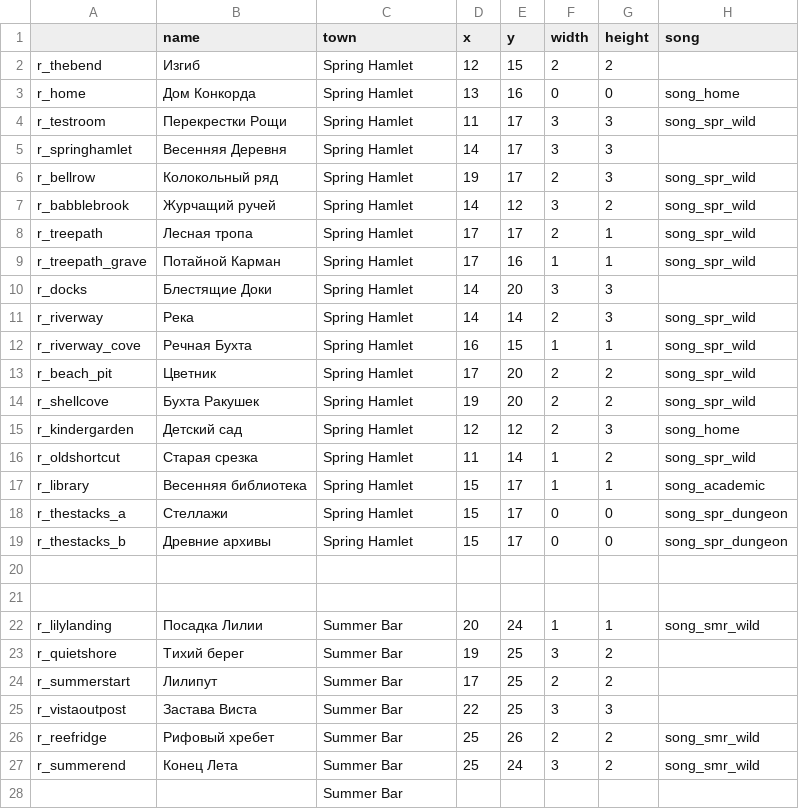
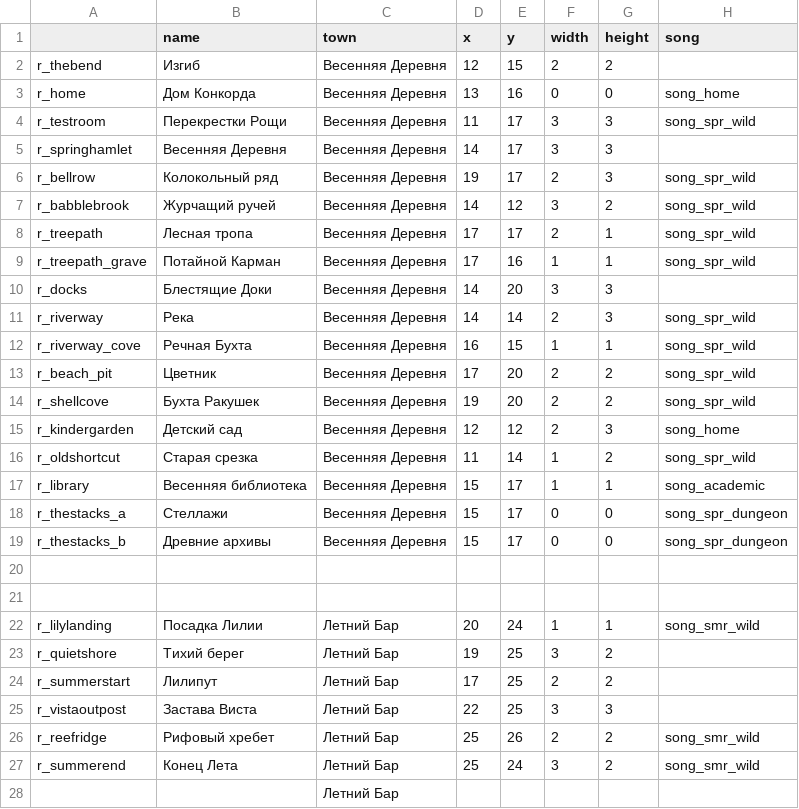
Before and after one commit to redspirit/gardenstory_tools, a CSV file: texts/translated/map.csv, drawn as a sheet; only a part is shown; the diff covers the shown part only; the diff names each change by its address in the sheet, - before the commit and + after, or states it on an @@ line.

```diff
--- a/texts/translated/map.csv
+++ b/texts/translated/map.csv
-C2:C19 (town): Spring Hamlet
+C2:C19 (town): Весенняя Деревня
-C22:C28 (town): Summer Bar
+C22:C28 (town): Летний Бар
```
Also changed, not shown: 42 edited cells elsewhere in this file, texts/translated/requests.csv, 1 other file.
